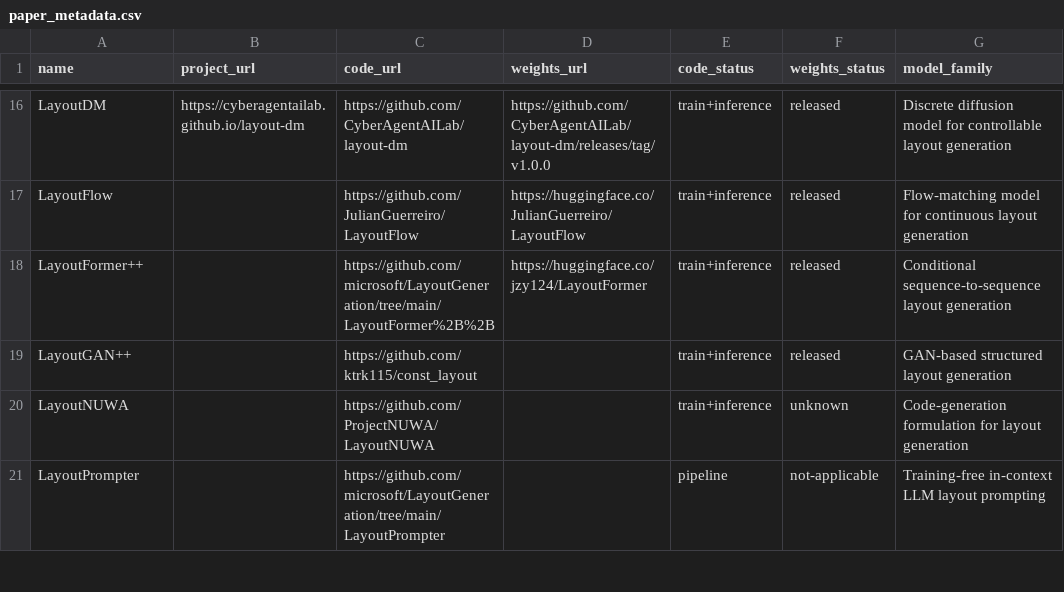
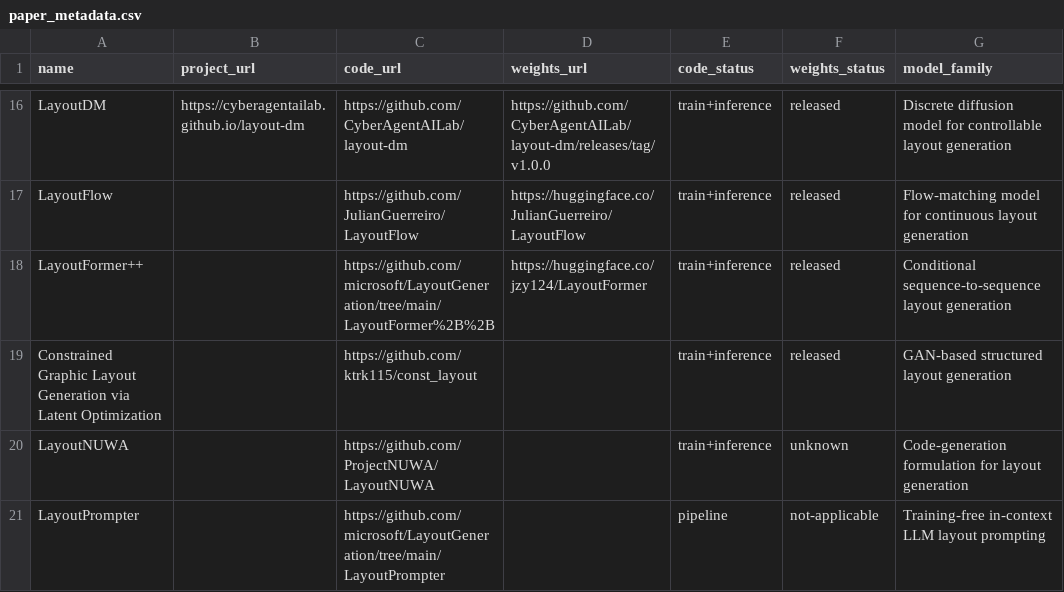
Before and after one commit to creative-graphic-design/awesome-creative-graphic-design-generation, a CSV file: data/paper_metadata.csv, drawn as a sheet; only a part is shown, gaps mark what is left out; the diff names each change by its address in the sheet, - before the commit and + after, or states it on an @@ line.

```diff
--- a/data/paper_metadata.csv
+++ b/data/paper_metadata.csv
-A19 (name): LayoutGAN++
+A19 (name): Constrained Graphic Layout Generation via Latent Optimization
```
Also changed, not shown: data/resources.csv, 2 other files.
